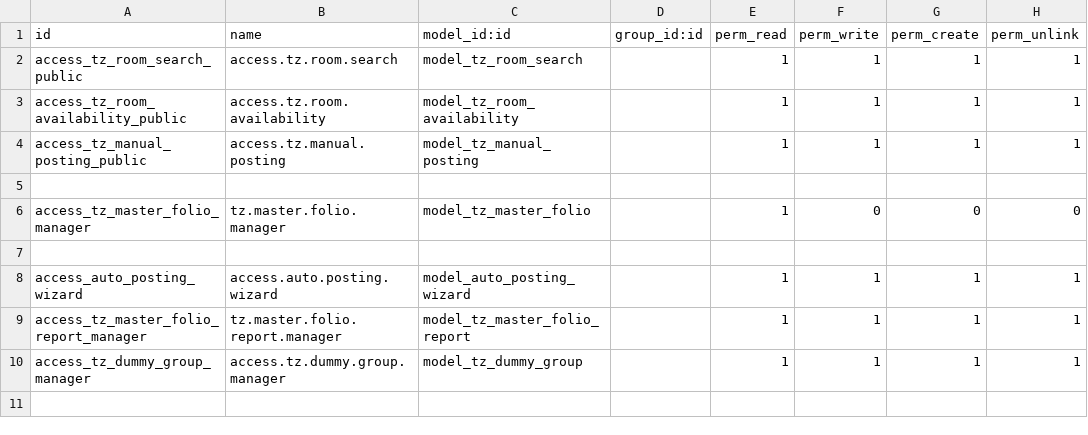
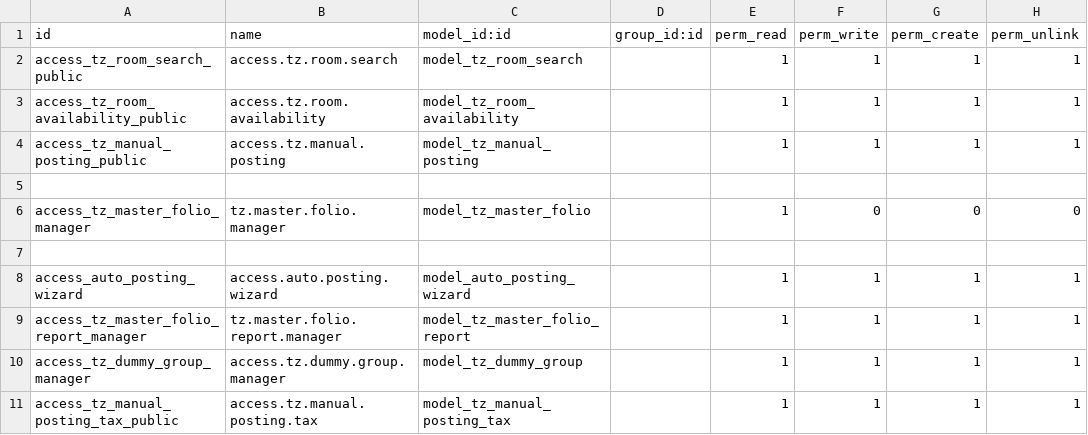
Before and after one commit to tazamunltd/hotel_accounts, a CSV file: custom_addons/tz_front_desk/security/ir.model.access.csv, drawn as a sheet.

Commit message:
add tax to manual posting and auto posting and master folio

```diff
--- a/custom_addons/tz_front_desk/security/ir.model.access.csv
+++ b/custom_addons/tz_front_desk/security/ir.model.access.csv
@@ -10 +10,2 @@ access_tz_master_folio_report_manager,tz.master.folio.report.manager,model_tz_ma
 access_tz_dummy_group_manager,access.tz.dummy.group.manager,model_tz_dummy_group,,1,1,1,1
+access_tz_manual_posting_tax_public,access.tz.manual.posting.tax,model_tz_manual_posting_tax,,1,1,1,1
```
Also changed, not shown: 11 other files.
